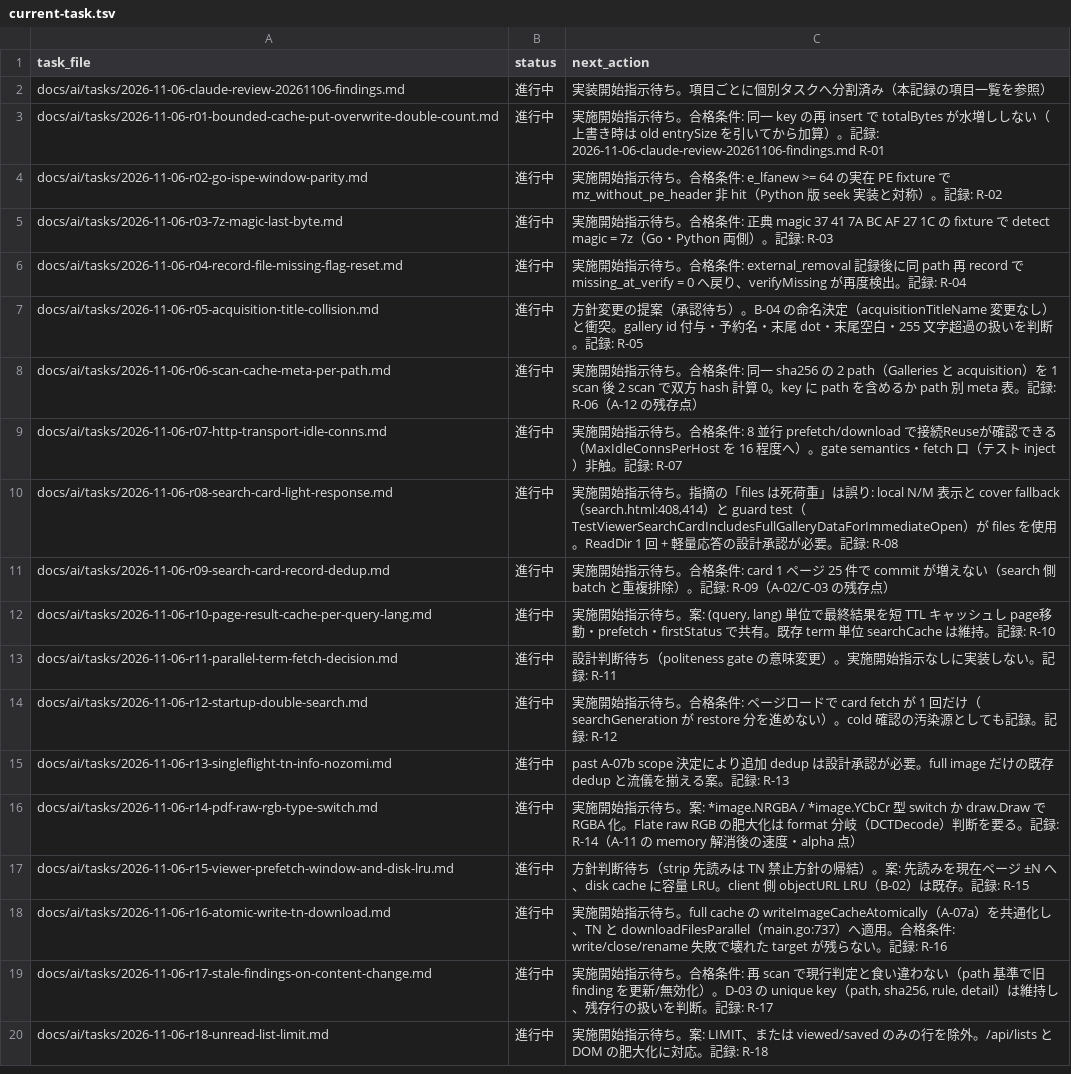
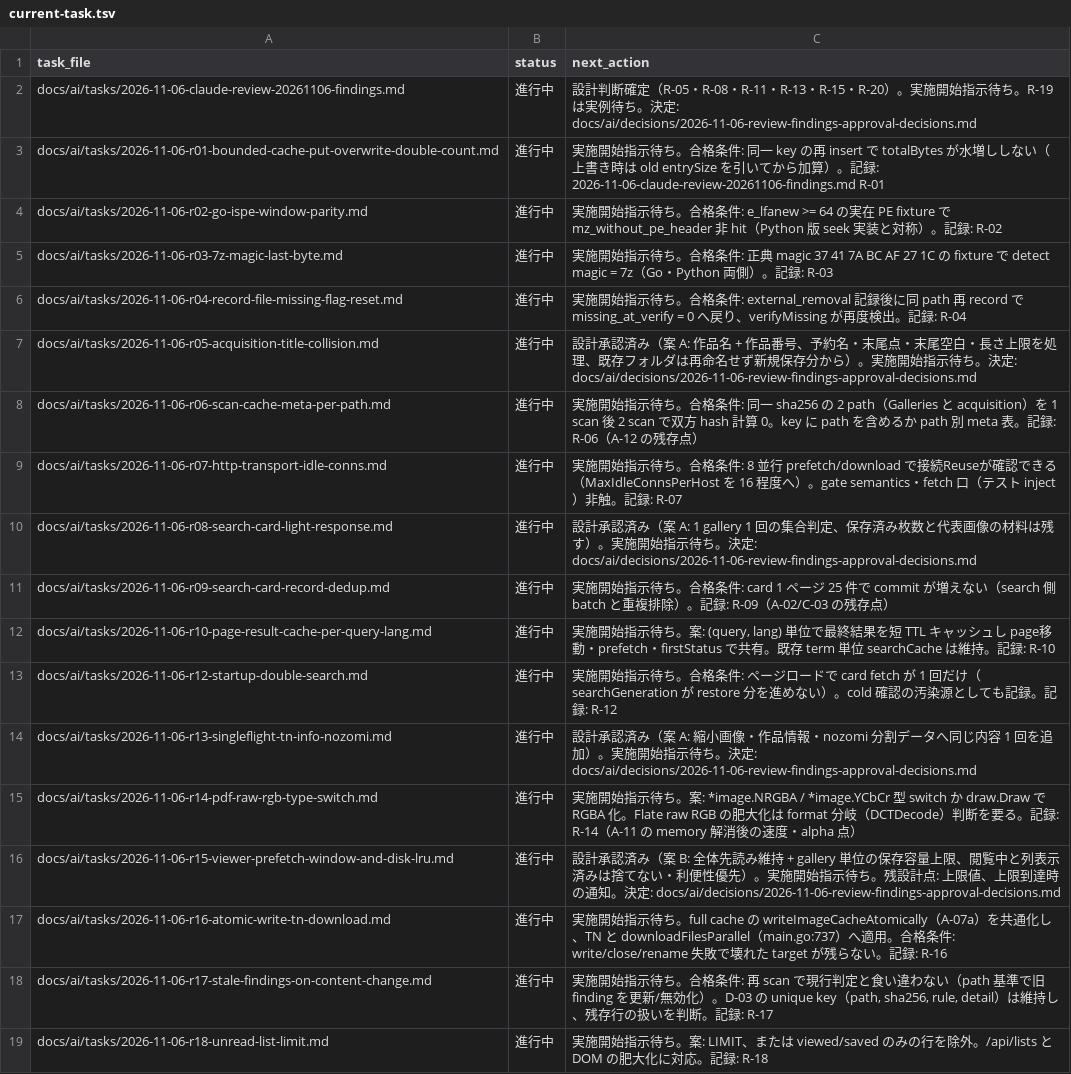
Before and after one commit to BWDSF3104/hitomi-hub, a TSV file: docs/ai/current-task.tsv, drawn as a sheet.

```diff
--- a/docs/ai/current-task.tsv
+++ b/docs/ai/current-task.tsv
@@ -1,3 +1,3 @@
 task_file	status	next_action
-docs/ai/tasks/2026-11-06-claude-review-20261106-findings.md	進行中	実装開始指示待ち。項目ごとに個別タスクへ分割済み（本記録の項目一覧を参照）
+docs/ai/tasks/2026-11-06-claude-review-20261106-findings.md	進行中	設計判断確定（R-05・R-08・R-11・R-13・R-15・R-20）。実施開始指示待ち。R-19 は実例待ち。決定: docs/ai/decisions/2026-11-06-review-findings-approval-decisions.md
 docs/ai/tasks/2026-11-06-r01-bounded-cache-put-overwrite-double-count.md	進行中	実施開始指示待ち。合格条件: 同一 key の再 insert で totalBytes が水増ししない（上書き時は old entrySize を引いてから加算）。記録: 2026-11-06-claude-review-20261106-findings.md R-01
@@ -6,13 +6,12 @@ docs/ai/tasks/2026-11-06-r03-7z-magic-last-byte.md	進行中	実施開始指示
 docs/ai/tasks/2026-11-06-r04-record-file-missing-flag-reset.md	進行中	実施開始指示待ち。合格条件: external_removal 記録後に同 path 再 record で missing_at_verify = 0 へ戻り、verifyMissing が再度検出。記録: R-04
-docs/ai/tasks/2026-11-06-r05-acquisition-title-collision.md	進行中	方針変更の提案（承認待ち）。B-04 の命名決定（acquisitionTitleName 変更なし）と衝突。gallery id 付与・予約名・末尾 dot・末尾空白・255 文字超過の扱いを判断。記録: R-05
+docs/ai/tasks/2026-11-06-r05-acquisition-title-collision.md	進行中	設計承認済み（案 A: 作品名 + 作品番号、予約名・末尾点・末尾空白・長さ上限を処理、既存フォルダは再命名せず新規保存分から）。実施開始指示待ち。決定: docs/ai/decisions/2026-11-06-review-findings-approval-decisions.md
 docs/ai/tasks/2026-11-06-r06-scan-cache-meta-per-path.md	進行中	実施開始指示待ち。合格条件: 同一 sha256 の 2 path（Galleries と acquisition）を 1 scan 後 2 scan で双方 hash 計算 0。key に path を含めるか path 別 meta 表。記録: R-06（A-12 の残存点）
 docs/ai/tasks/2026-11-06-r07-http-transport-idle-conns.md	進行中	実施開始指示待ち。合格条件: 8 並行 prefetch/download で接続Reuseが確認できる（MaxIdleConnsPerHost を 16 程度へ）。gate semantics・fetch 口（テスト inject）非触。記録: R-07
-docs/ai/tasks/2026-11-06-r08-search-card-light-response.md	進行中	実施開始指示待ち。指摘の「files は死荷重」は誤り: local N/M 表示と cover fallback（search.html:408,414）と guard test（TestViewerSearchCardIncludesFullGalleryDataForImmediateOpen）が files を使用。ReadDir 1 回 + 軽量応答の設計承認が必要。記録: R-08
+docs/ai/tasks/2026-11-06-r08-search-card-light-response.md	進行中	設計承認済み（案 A: 1 gallery 1 回の集合判定、保存済み枚数と代表画像の材料は残す）。実施開始指示待ち。決定: docs/ai/decisions/2026-11-06-review-findings-approval-decisions.md
 docs/ai/tasks/2026-11-06-r09-search-card-record-dedup.md	進行中	実施開始指示待ち。合格条件: card 1 ページ 25 件で commit が増えない（search 側 batch と重複排除）。記録: R-09（A-02/C-03 の残存点）
 docs/ai/tasks/2026-11-06-r10-page-result-cache-per-query-lang.md	進行中	実施開始指示待ち。案: (query, lang) 単位で最終結果を短 TTL キャッシュし page移動・prefetch・firstStatus で共有。既存 term 単位 searchCache は維持。記録: R-10
-docs/ai/tasks/2026-11-06-r11-parallel-term-fetch-decision.md	進行中	設計判断待ち（politeness gate の意味変更）。実施開始指示なしに実装しない。記録: R-11
 docs/ai/tasks/2026-11-06-r12-startup-double-search.md	進行中	実施開始指示待ち。合格条件: ページロードで card fetch が 1 回だけ（searchGeneration が restore 分を進めない）。cold 確認の汚染源としても記録。記録: R-12
-docs/ai/tasks/2026-11-06-r13-singleflight-tn-info-nozomi.md	進行中	past A-07b scope 決定により追加 dedup は設計承認が必要。full image だけの既存 dedup と流儀を揃える案。記録: R-13
+docs/ai/tasks/2026-11-06-r13-singleflight-tn-info-nozomi.md	進行中	設計承認済み（案 A: 縮小画像・作品情報・nozomi 分割データへ同じ内容 1 回を追加）。実施開始指示待ち。決定: docs/ai/decisions/2026-11-06-review-findings-approval-decisions.md
 docs/ai/tasks/2026-11-06-r14-pdf-raw-rgb-type-switch.md	進行中	実施開始指示待ち。案: *image.NRGBA / *image.YCbCr 型 switch か draw.Draw で RGBA 化。Flate raw RGB の肥大化は format 分岐（DCTDecode）判断を要る。記録: R-14（A-11 の memory 解消後の速度・alpha 点）
-docs/ai/tasks/2026-11-06-r15-viewer-prefetch-window-and-disk-lru.md	進行中	方針判断待ち（strip 先読みは TN 禁止方針の帰結）。案: 先読みを現在ページ ±N へ、disk cache に容量 LRU。client 側 objectURL LRU（B-02）は既存。記録: R-15
+docs/ai/tasks/2026-11-06-r15-viewer-prefetch-window-and-disk-lru.md	進行中	設計承認済み（案 B: 全体先読み維持 + gallery 単位の保存容量上限、閲覧中と列表示済みは捨てない・利便性優先）。実施開始指示待ち。残設計点: 上限値、上限到達時の通知。決定: docs/ai/decisions/2026-11-06-review-findings-approval-decisions.md
 docs/ai/tasks/2026-11-06-r16-atomic-write-tn-download.md	進行中	実施開始指示待ち。full cache の writeImageCacheAtomically（A-07a）を共通化し、TN と downloadFilesParallel（main.go:737）へ適用。合格条件: write/close/rename 失敗で壊れた target が残らない。記録: R-16
```
Also changed, not shown: 8 other files.
